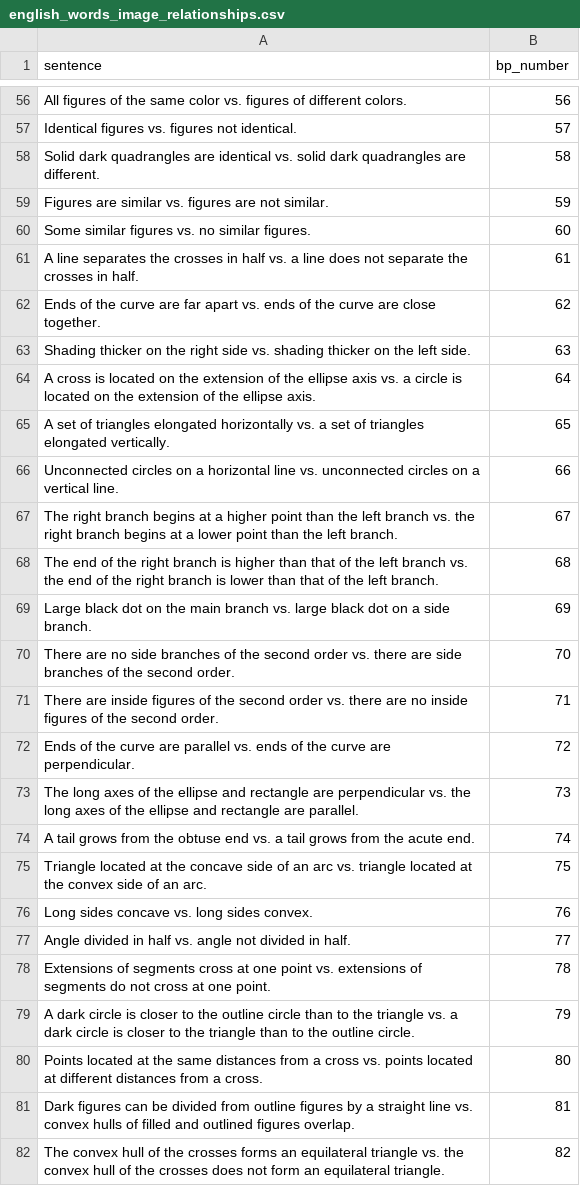
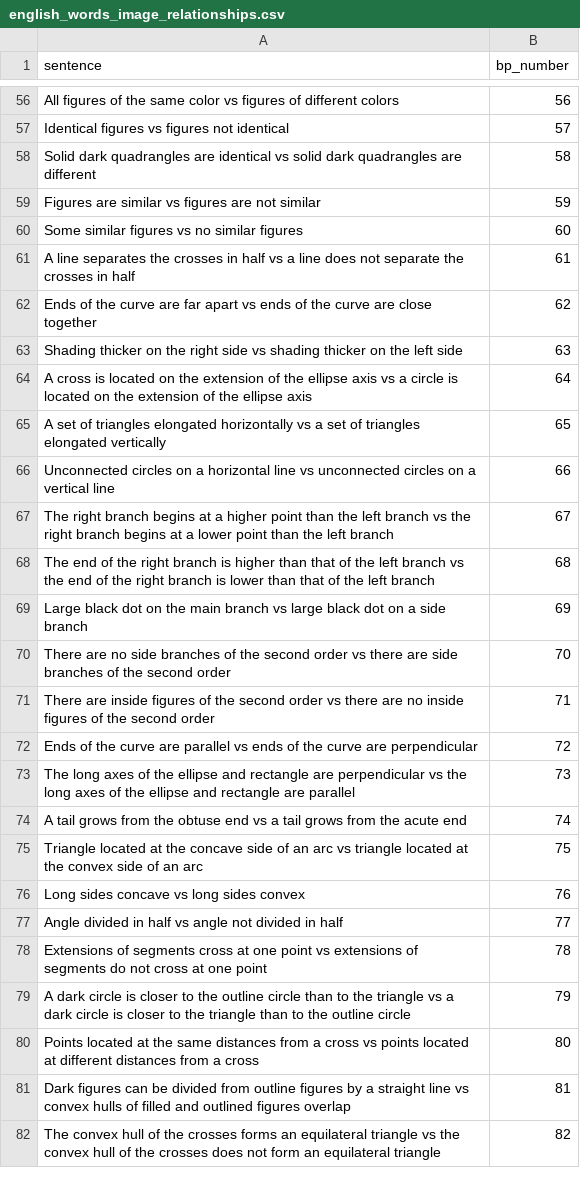
Before and after one commit to Pasha-Akito/BP_Image_generator, a CSV file: data/english_words_image_relationships.csv, drawn as a sheet; only a part is shown, gaps mark what is left out; the diff covers the shown part only.

```diff
--- a/data/english_words_image_relationships.csv
+++ b/data/english_words_image_relationships.csv
@@ -56,27 +56,27 @@
-"All figures of the same color vs. figures of different colors.",56
-"Identical figures vs. figures not identical.",57
-"Solid dark quadrangles are identical vs. solid dark quadrangles are different.",58
-"Figures are similar vs. figures are not similar.",59
-"Some similar figures vs. no similar figures.",60
-"A line separates the crosses in half vs. a line does not separate the crosses in half.",61
-"Ends of the curve are far apart vs. ends of the curve are close together.",62
-"Shading thicker on the right side vs. shading thicker on the left side.",63
-"A cross is located on the extension of the ellipse axis vs. a circle is located on the extension of the ellipse axis.",64
-"A set of triangles elongated horizontally vs. a set of triangles elongated vertically.",65
-"Unconnected circles on a horizontal line vs. unconnected circles on a vertical line.",66
-"The right branch begins at a higher point than the left branch vs. the right branch begins at a lower point than the left branch.",67
-"The end of the right branch is higher than that of the left branch vs. the end of the right branch is lower than that of the left branch.",68
-"Large black dot on the main branch vs. large black dot on a side branch.",69
-"There are no side branches of the second order vs. there are side branches of the second order.",70
-"There are inside figures of the second order vs. there are no inside figures of the second order.",71
-"Ends of the curve are parallel vs. ends of the curve are perpendicular.",72
-"The long axes of the ellipse and rectangle are perpendicular vs. the long axes of the ellipse and rectangle are parallel.",73
-"A tail grows from the obtuse end vs. a tail grows from the acute end.",74
-"Triangle located at the concave side of an arc vs. triangle located at the convex side of an arc.",75
-"Long sides concave vs. long sides convex.",76
-"Angle divided in half vs. angle not divided in half.",77
-"Extensions of segments cross at one point vs. extensions of segments do not cross at one point.",78
-"A dark circle is closer to the outline circle than to the triangle vs. a dark circle is closer to the triangle than to the outline circle.",79
-"Points located at the same distances from a cross vs. points located at different distances from a cross.",80
-"Dark figures can be divided from outline figures by a straight line vs. convex hulls of filled and outlined figures overlap.",81
-"The convex hull of the crosses forms an equilateral triangle vs. the convex hull of the crosses does not form an equilateral triangle.",82
+"All figures of the same color vs figures of different colors",56
+"Identical figures vs figures not identical",57
+"Solid dark quadrangles are identical vs solid dark quadrangles are different",58
+"Figures are similar vs figures are not similar",59
+"Some similar figures vs no similar figures",60
+"A line separates the crosses in half vs a line does not separate the crosses in half",61
+"Ends of the curve are far apart vs ends of the curve are close together",62
+"Shading thicker on the right side vs shading thicker on the left side",63
+"A cross is located on the extension of the ellipse axis vs a circle is located on the extension of the ellipse axis",64
+"A set of triangles elongated horizontally vs a set of triangles elongated vertically",65
+"Unconnected circles on a horizontal line vs unconnected circles on a vertical line",66
+"The right branch begins at a higher point than the left branch vs the right branch begins at a lower point than the left branch",67
+"The end of the right branch is higher than that of the left branch vs the end of the right branch is lower than that of the left branch",68
+"Large black dot on the main branch vs large black dot on a side branch",69
+"There are no side branches of the second order vs there are side branches of the second order",70
+"There are inside figures of the second order vs there are no inside figures of the second order",71
+"Ends of the curve are parallel vs ends of the curve are perpendicular",72
+"The long axes of the ellipse and rectangle are perpendicular vs the long axes of the ellipse and rectangle are parallel",73
+"A tail grows from the obtuse end vs a tail grows from the acute end",74
+"Triangle located at the concave side of an arc vs triangle located at the convex side of an arc",75
+"Long sides concave vs long sides convex",76
+"Angle divided in half vs angle not divided in half",77
+"Extensions of segments cross at one point vs extensions of segments do not cross at one point",78
+"A dark circle is closer to the outline circle than to the triangle vs a dark circle is closer to the triangle than to the outline circle",79
+"Points located at the same distances from a cross vs points located at different distances from a cross",80
+"Dark figures can be divided from outline figures by a straight line vs convex hulls of filled and outlined figures overlap",81
+"The convex hull of the crosses forms an equilateral triangle vs the convex hull of the crosses does not form an equilateral triangle",82
```
Also changed, not shown: 72 edited cells elsewhere in this file, 1 other file.
